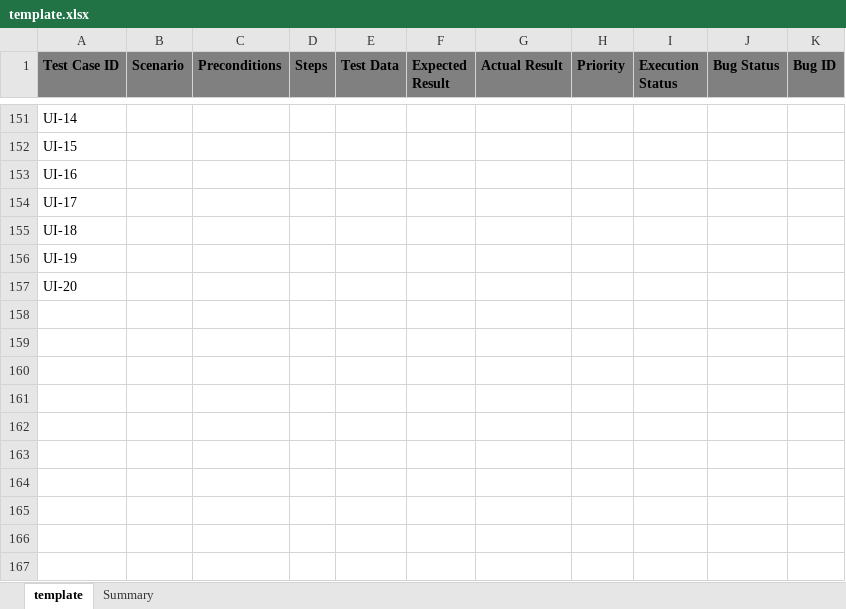
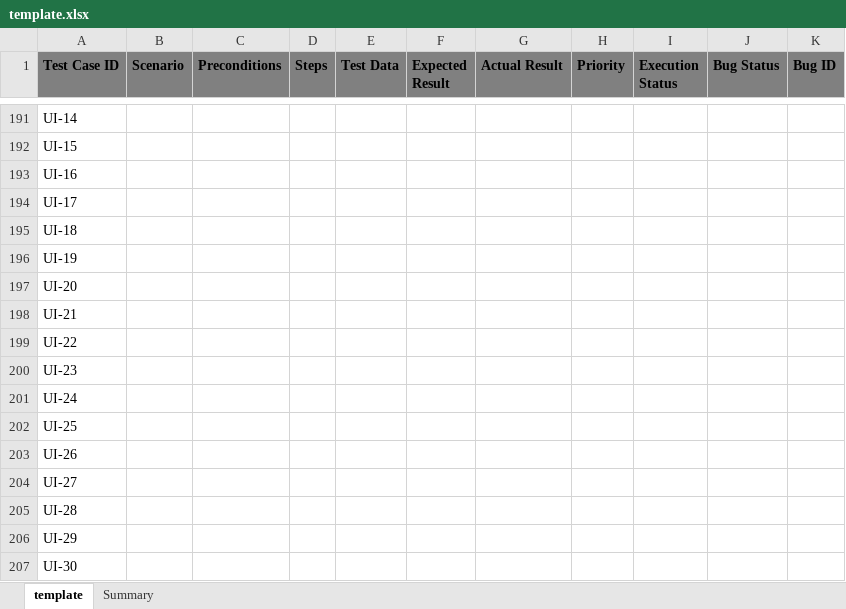
Before and after one commit to dipeshzimetrics12/Excel-Test-Case-Auto-Fill-Tool, an Excel workbook: template.xlsx, sheet template, drawn as a sheet; only a part is shown, gaps mark what is left out; values as stored, in another font and other column widths than the file's, no borders; the diff covers the shown part only; the diff names each change by its address in the sheet, - before the commit and + after, or states it on an @@ line.

Commit message:
template updated added more test cases

```diff
--- a/template.xlsx (sheet template)
+++ b/template.xlsx (sheet template)
+row 198: UI-21
+row 199: UI-22
+row 200: UI-23
+row 201: UI-24
+row 202: UI-25
+row 203: UI-26
+row 204: UI-27
+row 205: UI-28
+row 206: UI-29
+row 207: UI-30
```
Also changed, not shown: 40 added rows elsewhere in this sheet, sheet Summary, 1 other file.
